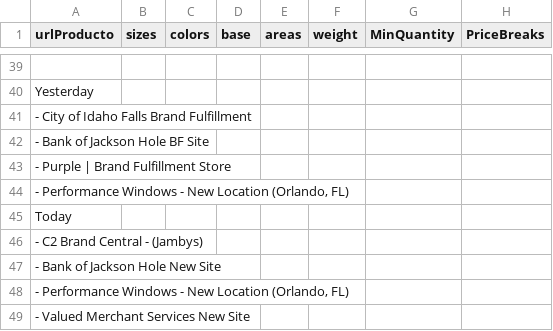
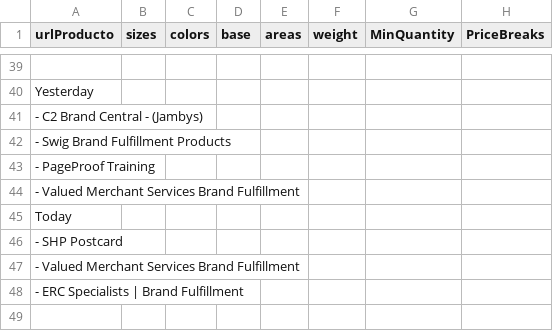
Before and after one commit to rob-dickson/All_Sites_Changes1.1, a CSV file: ApparelAPI/example.csv, drawn as a sheet; only a part is shown, gaps mark what is left out.

Commit message:
Commit

```diff
--- a/ApparelAPI/example.csv
+++ b/ApparelAPI/example.csv
@@ -40,10 +40,9 @@
 Yesterday
-    - City of Idaho Falls Brand Fulfillment
-    - Bank of Jackson Hole BF Site
-    - Purple | Brand Fulfillment Store
-    - Performance Windows - New Location (Orlando, FL)
+    - C2 Brand Central - (Jambys)
+    - Swig Brand Fulfillment Products
+    - PageProof Training
+    - Valued Merchant Services Brand Fulfillment
 Today
-    - C2 Brand Central - (Jambys)
-    - Bank of Jackson Hole New Site
-    - Performance Windows - New Location (Orlando, FL)
-    - Valued Merchant Services New Site
+    - SHP Postcard
+    - Valued Merchant Services Brand Fulfillment
+    - ERC Specialists | Brand Fulfillment
```
